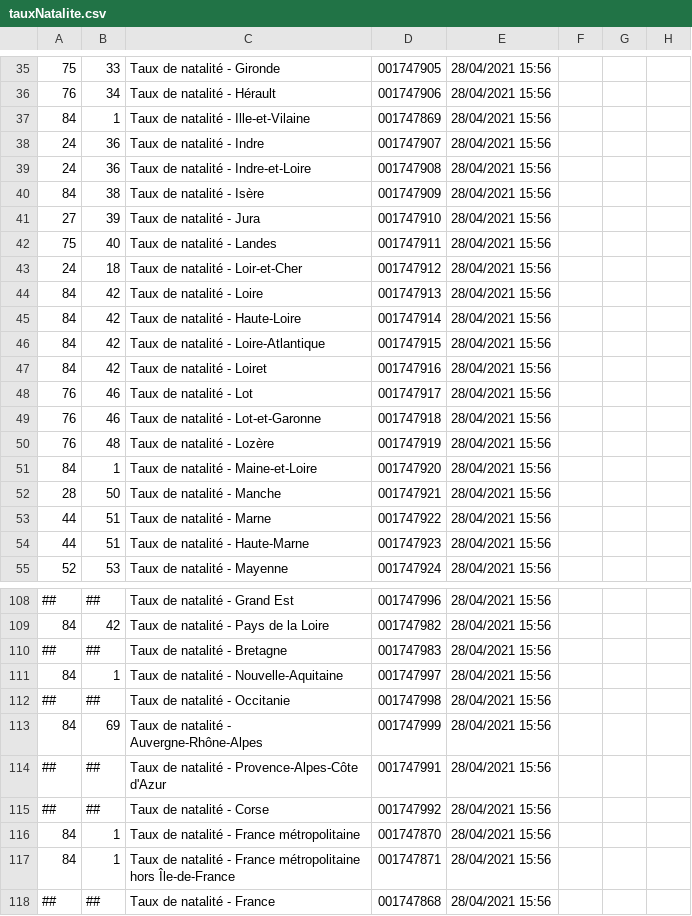
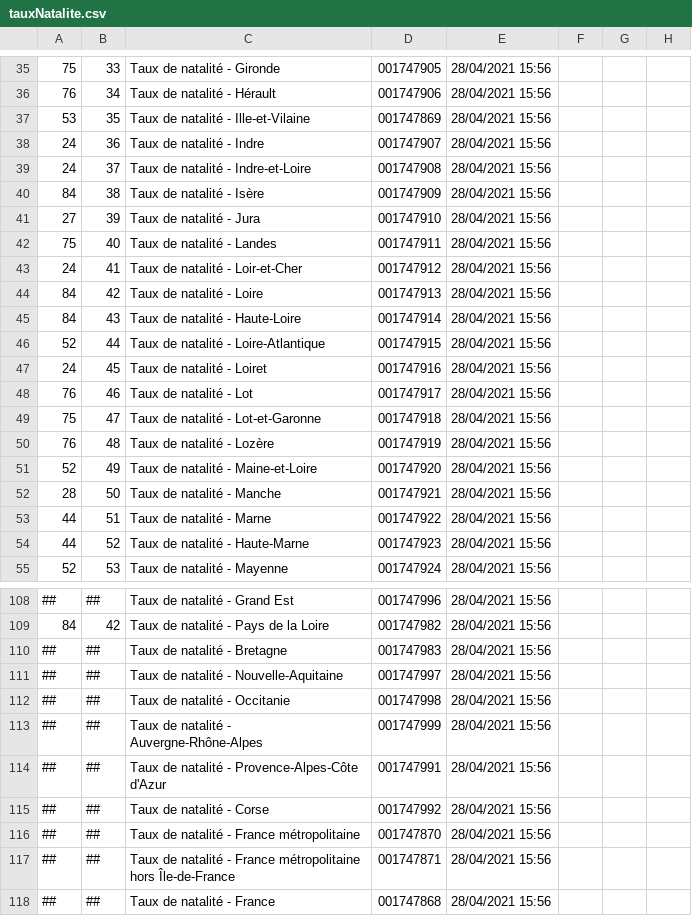
Before and after one commit to paultheron-X/INF552-Project-Data-Visualisation, a CSV file: data/donnees_clean/tauxNatalite.csv, drawn as a sheet; only a part is shown, gaps mark what is left out; the diff covers the shown part only; the diff names each change by its address in the sheet, - before the commit and + after, or states it on an @@ line.

```diff
--- a/data/donnees_clean/tauxNatalite.csv
+++ b/data/donnees_clean/tauxNatalite.csv
-A37: 84
+A37: 53
-B37: 1
+B37: 35
-B39: 36
+B39: 37
-B43: 18
+B43: 41
-B45: 42
+B45: 43
-A46: 84
+A46: 52
-B46: 42
+B46: 44
-A47: 84
+A47: 24
-B47: 42
+B47: 45
-A49: 76
+A49: 75
-B49: 46
+B49: 47
-A51: 84
+A51: 52
-B51: 1
+B51: 49
-B54: 51
+B54: 52
-A111: 84
+A111: ##
-B111: 1
+B111: ##
-A113: 84
+A113: ##
-B113: 69
+B113: ##
-A116:A117: 84
+A116:A117: ##
-B116:B117: 1
+B116:B117: ##
```
Also changed, not shown: 16 edited cells elsewhere in this file, data/donnees_brutes/ageFemmeAccouchement.csv, data/donnees_brutes/pibParHaB.csv, 5 other files.
